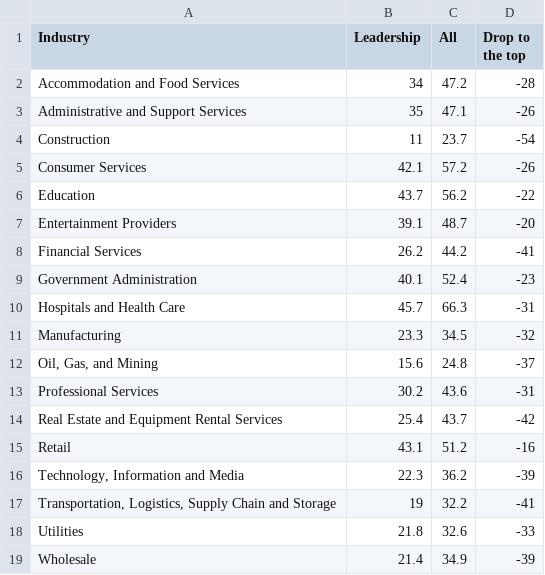
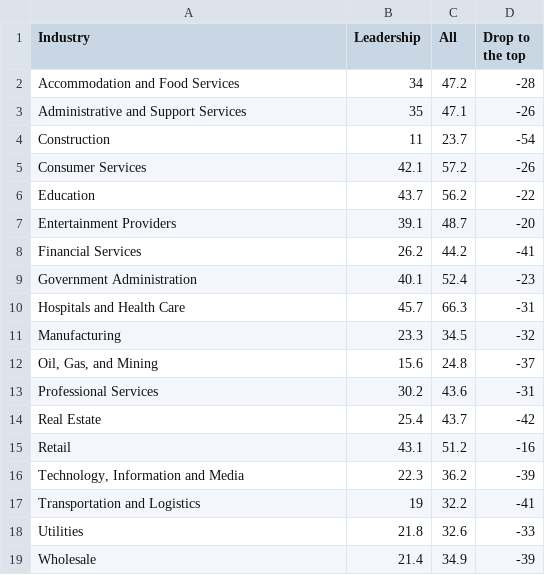
Before and after one commit to rcha0109/3179_Week10_HW, a CSV file: data/WorkforceRepresentation.csv, drawn as a sheet.

Commit message:
Update WorkforceRepresentation.csv

```diff
--- a/data/WorkforceRepresentation.csv
+++ b/data/WorkforceRepresentation.csv
@@ -13,6 +13,6 @@ Manufacturing,23.3,34.5,-32
 Professional Services,30.2,43.6,-31
-Real Estate and Equipment Rental Services,25.4,43.7,-42
+Real Estate,25.4,43.7,-42
 Retail,43.1,51.2,-16
 "Technology, Information and Media",22.3,36.2,-39
-"Transportation, Logistics, Supply Chain and Storage",19,32.2,-41
+"Transportation and Logistics",19,32.2,-41
 Utilities,21.8,32.6,-33
```
